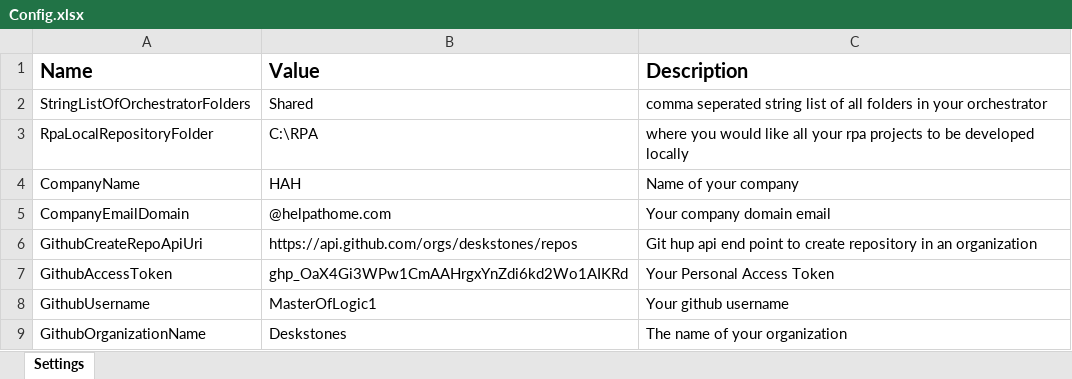
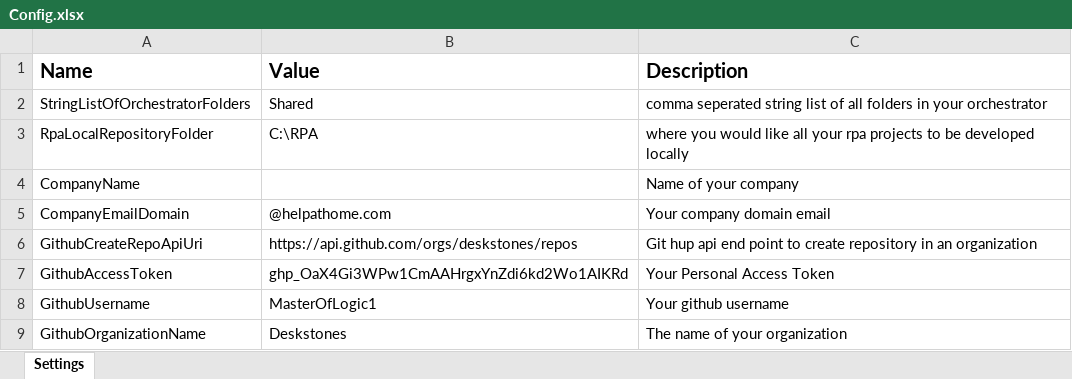
Before and after one commit to MasterOfLogic1/ProjectCreator.RPA.Uipath.Process, an Excel workbook: Data/Config.xlsx, sheet Settings, drawn as a sheet; values as stored, in another font and other column widths than the file's, no borders; the diff names each change by its address in the sheet, - before the commit and + after, or states it on an @@ line.

```diff
--- a/Data/Config.xlsx (sheet Settings)
+++ b/Data/Config.xlsx (sheet Settings)
-B4 (Value): HAH
+B4 (Value): (empty)
```
Also changed, not shown: 2 other files.
